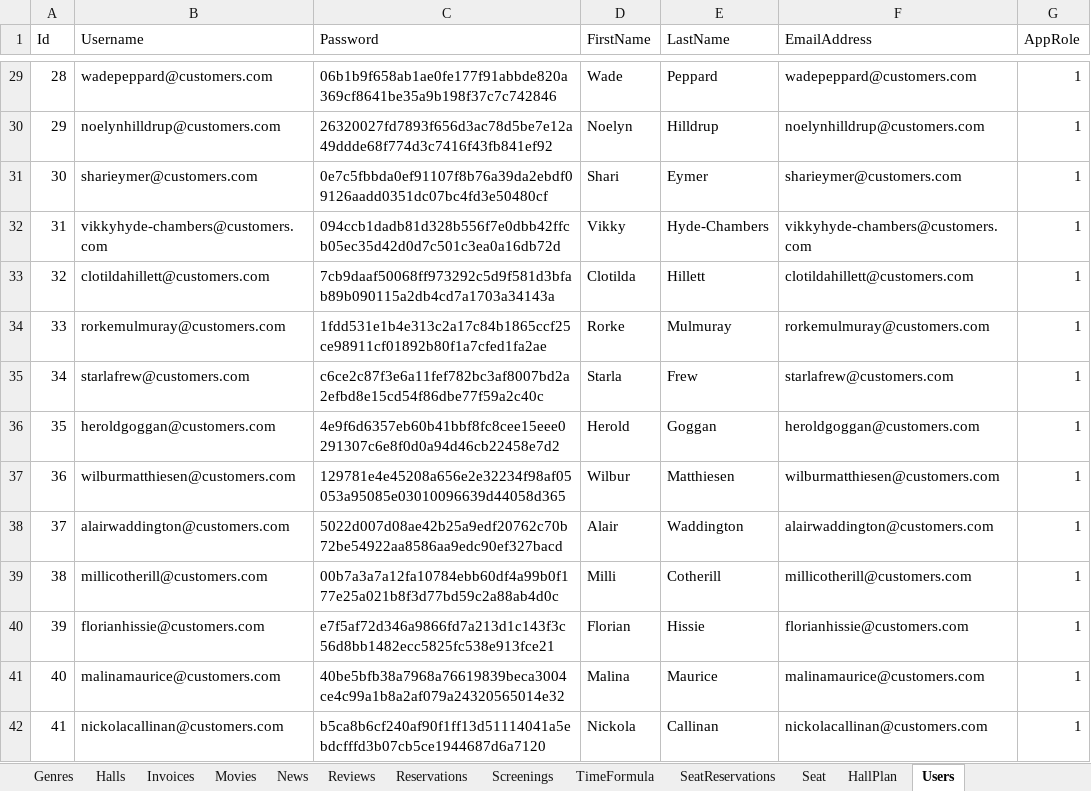
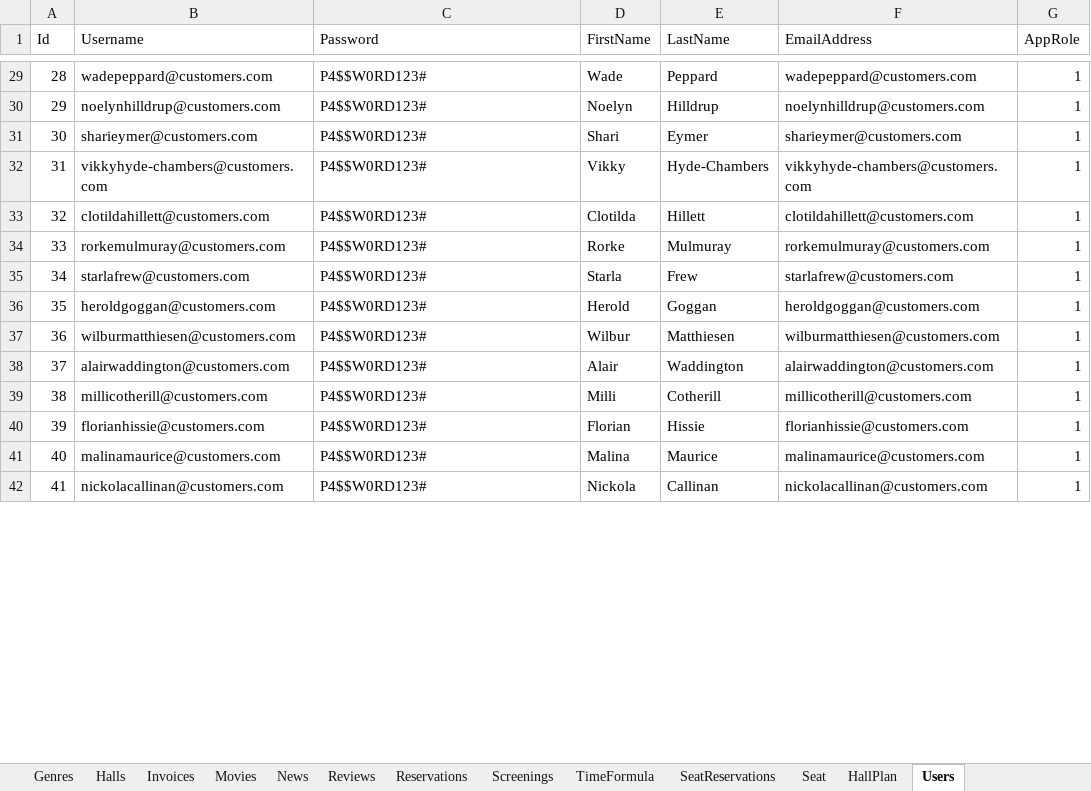
Before and after one commit to FITCommunityArchive/RS2-Seminarski-cinema, an Excel workbook: Cinema.Seed/LegacyDatabase/CinemaDatabase.xlsx, sheet Users, drawn as a sheet; only a part is shown, gaps mark what is left out; values as stored, in another font and other column widths than the file's, no borders; the diff covers the shown part only; the diff names each change by its address in the sheet, - before the commit and + after, or states it on an @@ line.

```diff
--- a/Cinema.Seed/LegacyDatabase/CinemaDatabase.xlsx (sheet Users)
+++ b/Cinema.Seed/LegacyDatabase/CinemaDatabase.xlsx (sheet Users)
-C29 (Password): 06b1b9f658ab1ae0fe177f91abbde820a369cf8641be35a9b198f37c7c742846
+C29 (Password): P4$$W0RD123#
-C30 (Password): 26320027fd7893f656d3ac78d5be7e12a49ddde68f774d3c7416f43fb841ef92
+C30 (Password): P4$$W0RD123#
-C31 (Password): 0e7c5fbbda0ef91107f8b76a39da2ebdf09126aadd0351dc07bc4fd3e50480cf
+C31 (Password): P4$$W0RD123#
-C32 (Password): 094ccb1dadb81d328b556f7e0dbb42ffcb05ec35d42d0d7c501c3ea0a16db72d
+C32 (Password): P4$$W0RD123#
-C33 (Password): 7cb9daaf50068ff973292c5d9f581d3bfab89b090115a2db4cd7a1703a34143a
+C33 (Password): P4$$W0RD123#
-C34 (Password): 1fdd531e1b4e313c2a17c84b1865ccf25ce98911cf01892b80f1a7cfed1fa2ae
+C34 (Password): P4$$W0RD123#
-C35 (Password): c6ce2c87f3e6a11fef782bc3af8007bd2a2efbd8e15cd54f86dbe77f59a2c40c
+C35 (Password): P4$$W0RD123#
-C36 (Password): 4e9f6d6357eb60b41bbf8fc8cee15eee0291307c6e8f0d0a94d46cb22458e7d2
+C36 (Password): P4$$W0RD123#
-C37 (Password): 129781e4e45208a656e2e32234f98af05053a95085e03010096639d44058d365
+C37 (Password): P4$$W0RD123#
-C38 (Password): 5022d007d08ae42b25a9edf20762c70b72be54922aa8586aa9edc90ef327bacd
+C38 (Password): P4$$W0RD123#
-C39 (Password): 00b7a3a7a12fa10784ebb60df4a99b0f177e25a021b8f3d77bd59c2a88ab4d0c
+C39 (Password): P4$$W0RD123#
-C40 (Password): e7f5af72d346a9866fd7a213d1c143f3c56d8bb1482ecc5825fc538e913fce21
+C40 (Password): P4$$W0RD123#
-C41 (Password): 40be5bfb38a7968a76619839beca3004ce4c99a1b8a2af079a24320565014e32
+C41 (Password): P4$$W0RD123#
-C42 (Password): b5ca8b6cf240af90f1ff13d51114041a5ebdcfffd3b07cb5ce1944687d6a7120
+C42 (Password): P4$$W0RD123#
```
Also changed, not shown: 186 edited cells elsewhere in this sheet, sheet Screenings, sheet TimeFormula, formulas that keep their value, 5 other files.
